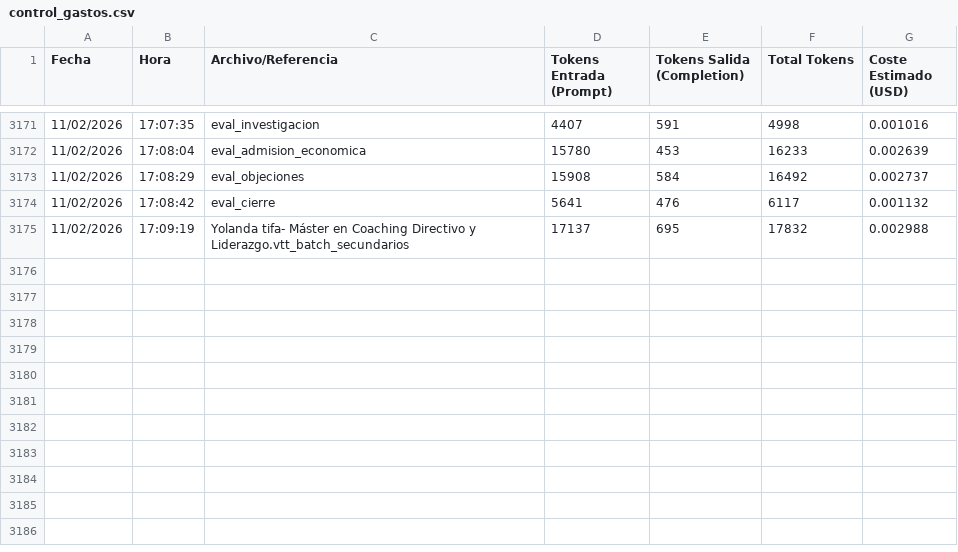
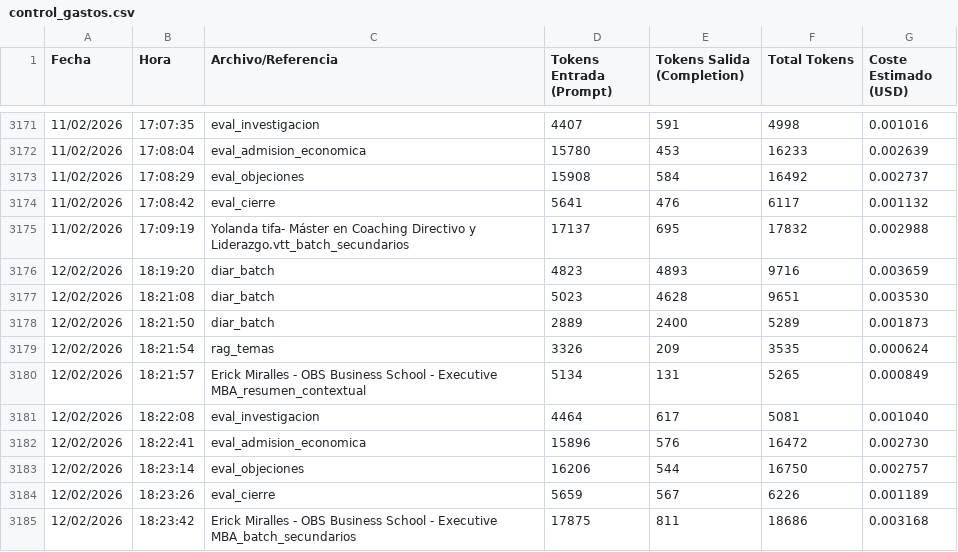
Before and after one commit to calvosantiago/Proyecto_Centauro, a CSV file: outputs/control_gastos.csv, drawn as a sheet; only a part is shown, gaps mark what is left out.

Commit message:
commit gastos

```diff
--- a/outputs/control_gastos.csv
+++ b/outputs/control_gastos.csv
@@ -3175 +3175,11 @@ Fecha,Hora,Archivo/Referencia,Tokens Entrada (Prompt),Tokens Salida (Completion)
 11/02/2026,17:09:19,Yolanda tifa- Máster en Coaching Directivo y Liderazgo.vtt_batch_secundarios,17137,695,17832,0.002988
+12/02/2026,18:19:20,diar_batch,4823,4893,9716,0.003659
+12/02/2026,18:21:08,diar_batch,5023,4628,9651,0.003530
+12/02/2026,18:21:50,diar_batch,2889,2400,5289,0.001873
+12/02/2026,18:21:54,rag_temas,3326,209,3535,0.000624
+12/02/2026,18:21:57,Erick Miralles - OBS Business School - Executive MBA_resumen_contextual,5134,131,5265,0.000849
+12/02/2026,18:22:08,eval_investigacion,4464,617,5081,0.001040
+12/02/2026,18:22:41,eval_admision_economica,15896,576,16472,0.002730
+12/02/2026,18:23:14,eval_objeciones,16206,544,16750,0.002757
+12/02/2026,18:23:26,eval_cierre,5659,567,6226,0.001189
+12/02/2026,18:23:42,Erick Miralles - OBS Business School - Executive MBA_batch_secundarios,17875,811,18686,0.003168
```
